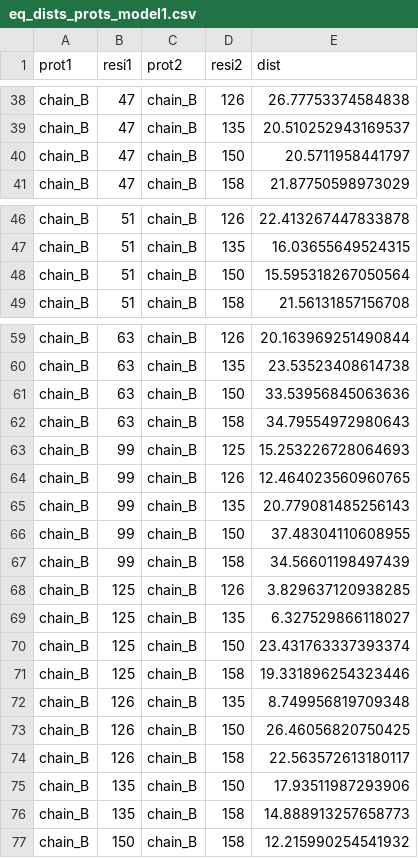
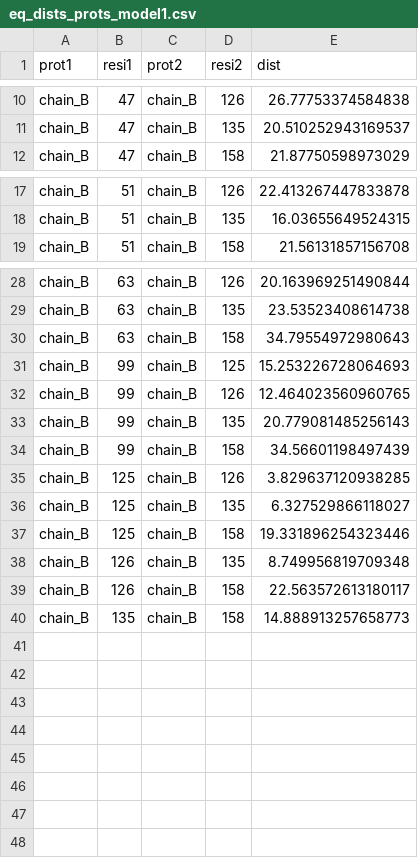
Before and after one commit to ayushraina2028/IMPROVISeD, a CSV file: Codes/crosslinks/lcn2CLs/eq_dists_prots_model1.csv, drawn as a sheet; only a part is shown, gaps mark what is left out; the diff covers the shown part only; the diff names each change by its address in the sheet, - before the commit and + after, or states it on an @@ line.

```diff
--- a/Codes/crosslinks/lcn2CLs/eq_dists_prots_model1.csv
+++ b/Codes/crosslinks/lcn2CLs/eq_dists_prots_model1.csv
-row 40: chain_B | 47 | chain_B | 150 | 20.5711958441797
-row 48: chain_B | 51 | chain_B | 150 | 15.595318267050564
-row 61: chain_B | 63 | chain_B | 150 | 33.53956845063636
-row 66: chain_B | 99 | chain_B | 150 | 37.48304110608955
-row 70: chain_B | 125 | chain_B | 150 | 23.431763337393374
-row 73: chain_B | 126 | chain_B | 150 | 26.46056820750425
-row 75: chain_B | 135 | chain_B | 150 | 17.93511987293906
-row 77: chain_B | 150 | chain_B | 158 | 12.215990254541932
```
Also changed, not shown: 29 removed rows elsewhere in this file, Codes/LocalizationBamdev/1dfjResult/Y_30.csv, Codes/LocalizationBamdev/lcn2Result/Y_30.csv, 20 other files.
